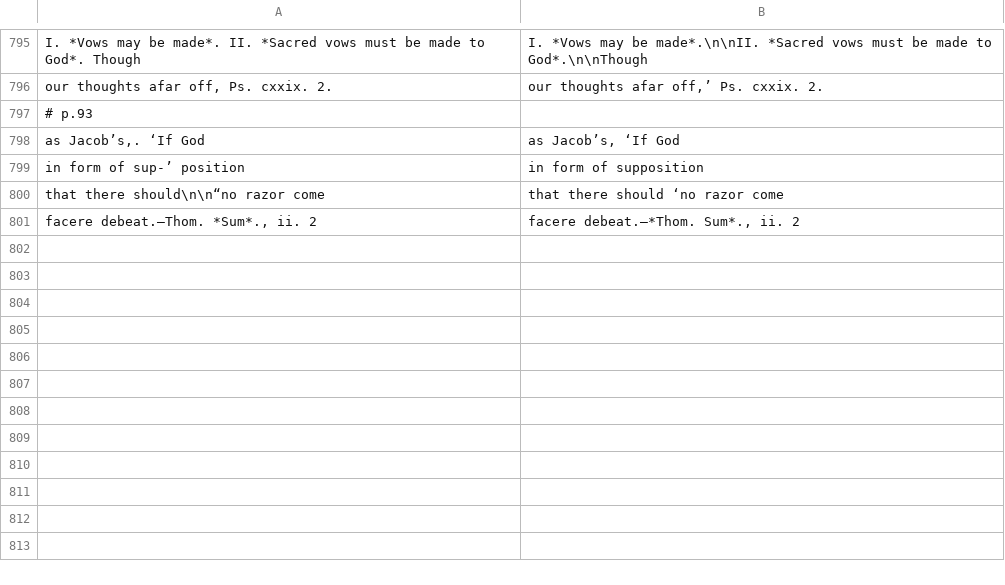
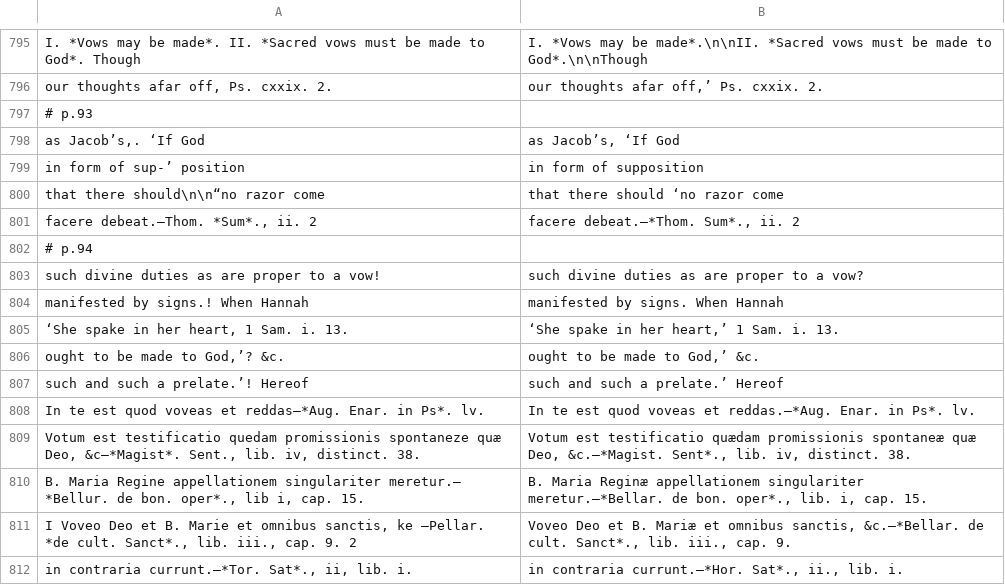
Before and after one commit to whcjb/whcjb.github.io, a TSV file: gouge_raw/psalm116/fixes.tsv, drawn as a sheet; only a part is shown, gaps mark what is left out; the diff names each change by its address in the sheet, - before the commit and + after, or states it on an @@ line.

```diff
--- a/gouge_raw/psalm116/fixes.tsv
+++ b/gouge_raw/psalm116/fixes.tsv
+row 802: # p.94
+row 803: such divine duties as are proper to a vow! | such divine duties as are proper to a vow?
+row 804: manifested by signs.! When Hannah | manifested by signs. When Hannah
+row 805: ‘She spake in her heart, 1 Sam. i. 13. | ‘She spake in her heart,’ 1 Sam. i. 13.
+row 806: ought to be made to God,’? &c. | ought to be made to God,’ &c.
+row 807: such and such a prelate.’! Hereof | such and such a prelate.’ Hereof
+row 808: In te est quod voveas et reddas—*Aug. Enar. in Ps*. lv. | In te est quod voveas et reddas.—*Aug. Enar. in Ps*. lv.
+row 809: Votum est testificatio quedam promissionis spontaneze quæ Deo, &c—*Magist*. Sent., lib. iv, distinct. 38. | Votum est testificatio quædam promissionis spontaneæ quæ Deo, &c.—*Magist. Sent*., lib. iv, distinct. 38.
+row 810: B. Maria Regine appellationem singulariter meretur.— *Bellur. de bon. oper*., lib i, cap. 15. | B. Maria Reginæ appellationem singulariter meretur.—*Bellar. de bon. oper*., lib. i, cap. 15.
+row 811: I Voveo Deo et B. Marie et omnibus sanctis, ke —Pellar. *de cult. Sanct*., lib. iii., cap. 9. 2 | Voveo Deo et B. Mariæ et omnibus sanctis, &c.—*Bellar. de cult. Sanct*., lib. iii., cap. 9.
+row 812: in contraria currunt.—*Tor. Sat*., ii, lib. i. | in contraria currunt.—*Hor. Sat*., ii., lib. i.
```
Also changed, not shown: 1 other file.
